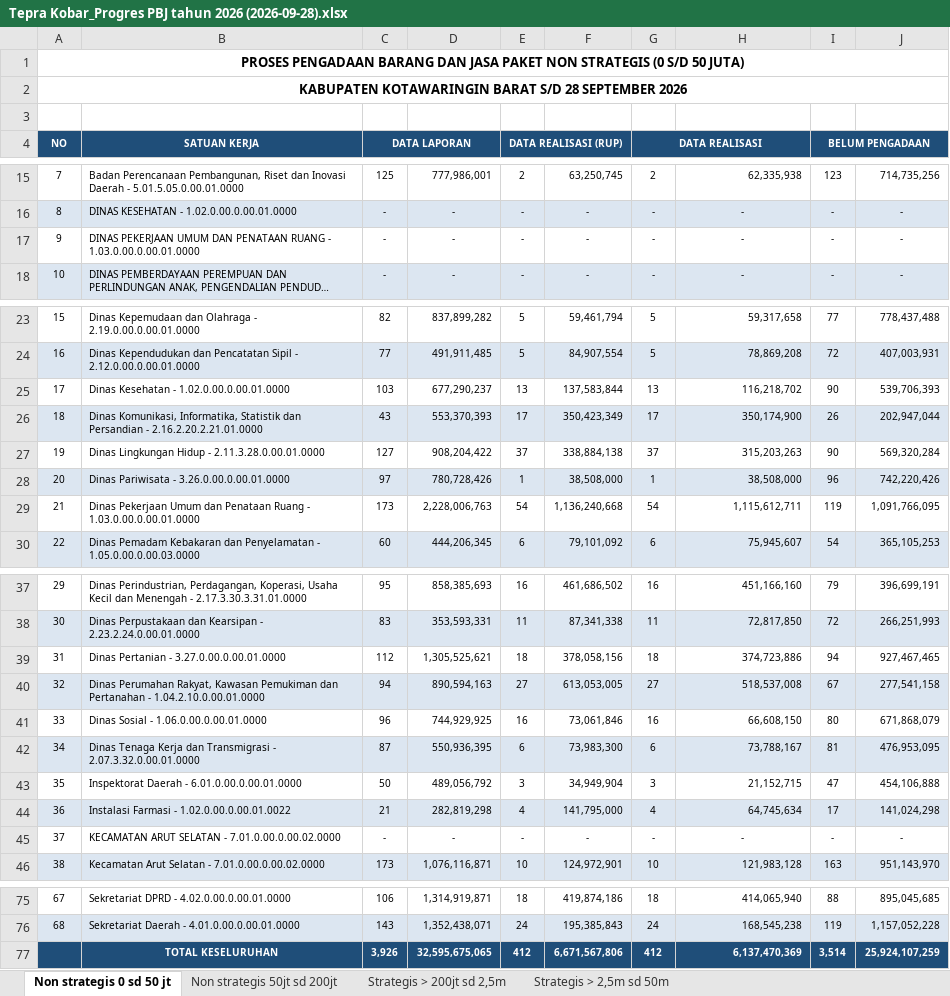
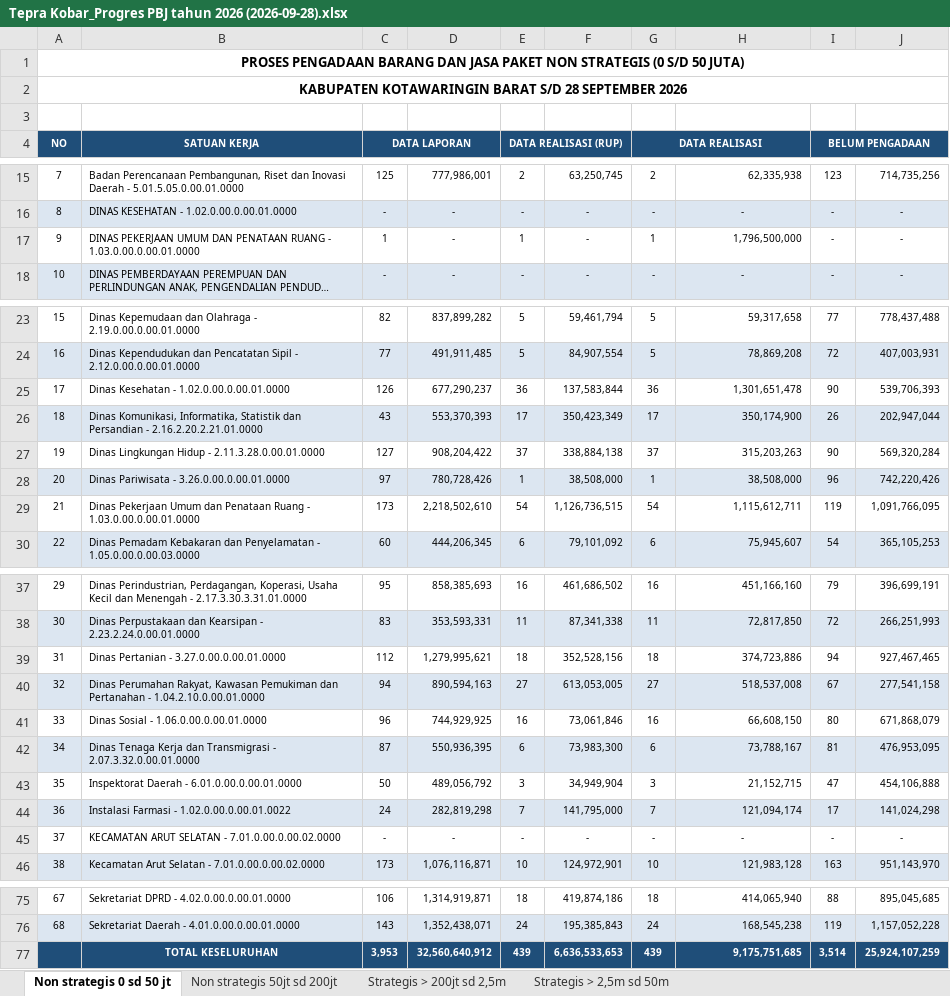
Before and after one commit to rizkipem-21/dashboard.pbjkobar, an Excel workbook: output/tepra/2026/Tepra Kobar_Progres PBJ tahun 2026 (2026-09-28).xlsx, sheet Non strategis 0 sd 50 jt, drawn as a sheet; only a part is shown, gaps mark what is left out; long unchanged cells end in …; values as stored, in another font and other column widths than the file's, no borders; removed rows and columns are numbered as before the commit, all else as after; the diff names each change by its address in the sheet, - before the commit and + after, or states it on an @@ line.

```diff
--- a/output/tepra/2026/Tepra Kobar_Progres PBJ tahun 2026 (2026-09-28).xlsx (sheet Non strategis 0 sd 50 jt)
+++ b/output/tepra/2026/Tepra Kobar_Progres PBJ tahun 2026 (2026-09-28).xlsx (sheet Non strategis 0 sd 50 jt)
-C17 (DATA LAPORAN): -
+C17 (DATA LAPORAN): 1
-E17 (DATA REALISASI (RUP)): -
+E17 (DATA REALISASI (RUP)): 1
-G17 (DATA REALISASI): -
+G17 (DATA REALISASI): 1
-H17: -
+H17: 1,796,500,000
-H17 alignment: center
+H17 alignment: right
-C25 (DATA LAPORAN): 103
+C25 (DATA LAPORAN): 126
-E25 (DATA REALISASI (RUP)): 13
+E25 (DATA REALISASI (RUP)): 36
-G25 (DATA REALISASI): 13
+G25 (DATA REALISASI): 36
-H25: 116,218,702
+H25: 1,301,651,478
-D29: 2,228,006,763
+D29: 2,218,502,610
-F29: 1,136,240,668
+F29: 1,126,736,515
-D39: 1,305,525,621
+D39: 1,279,995,621
-F39: 378,058,156
+F39: 352,528,156
-C44 (DATA LAPORAN): 21
+C44 (DATA LAPORAN): 24
-E44 (DATA REALISASI (RUP)): 4
+E44 (DATA REALISASI (RUP)): 7
-G44 (DATA REALISASI): 4
+G44 (DATA REALISASI): 7
-H44: 64,745,634
+H44: 121,094,174
-row 77:  | TOTAL KESELURUHAN | 3,926 | 32,595,675,065 | 412 | 6,671,567,806 | 412 | 6,137,470,369 | 3,514 | 25,924,107,259
+row 77:  | TOTAL KESELURUHAN | 3,953 | 32,560,640,912 | 439 | 6,636,533,653 | 439 | 9,175,751,685 | 3,514 | 25,924,107,259
```
Also changed, not shown: sheet Strategis > 200jt sd 2,5m, sheet Non strategis 50jt sd 200jt, 14 other files.
